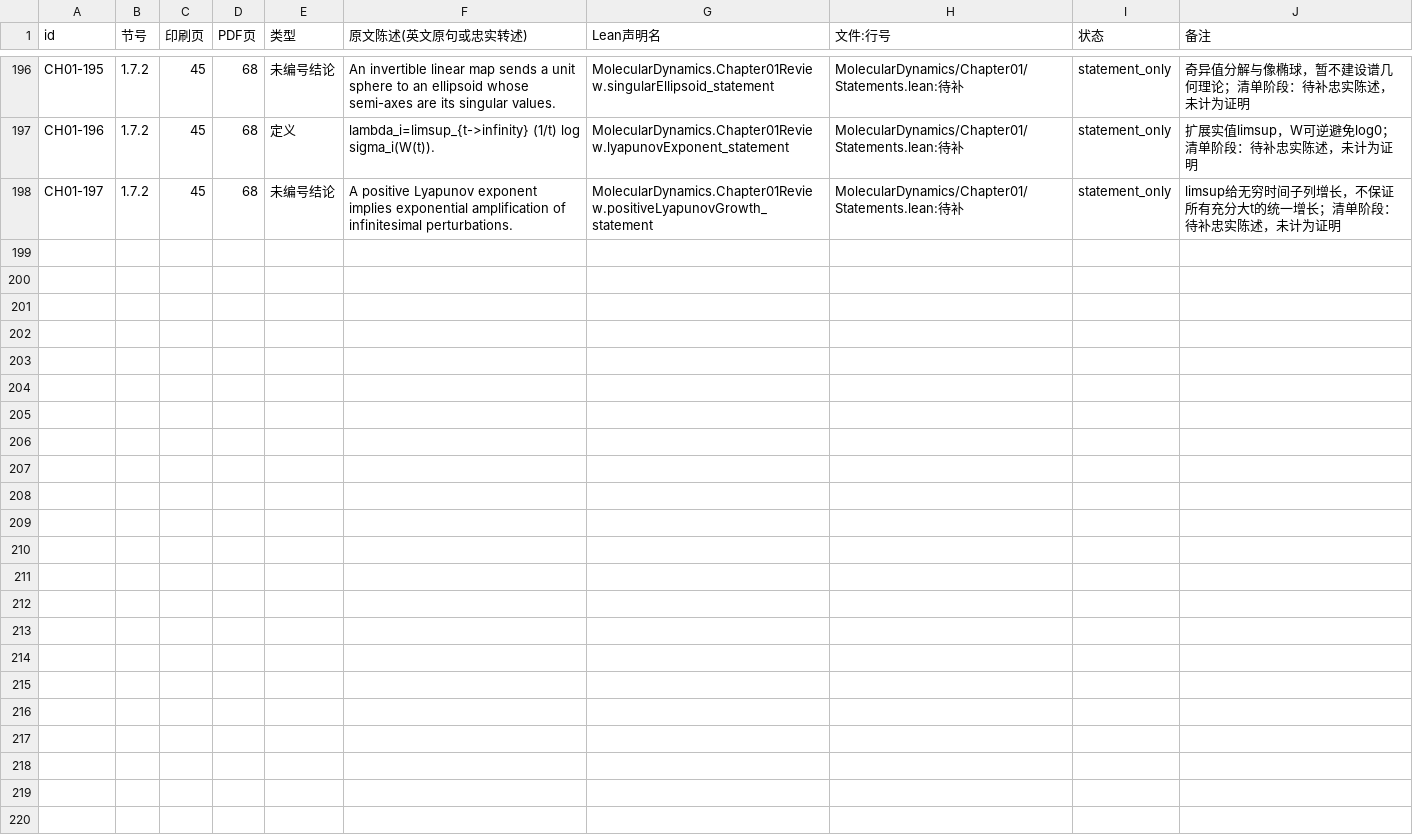
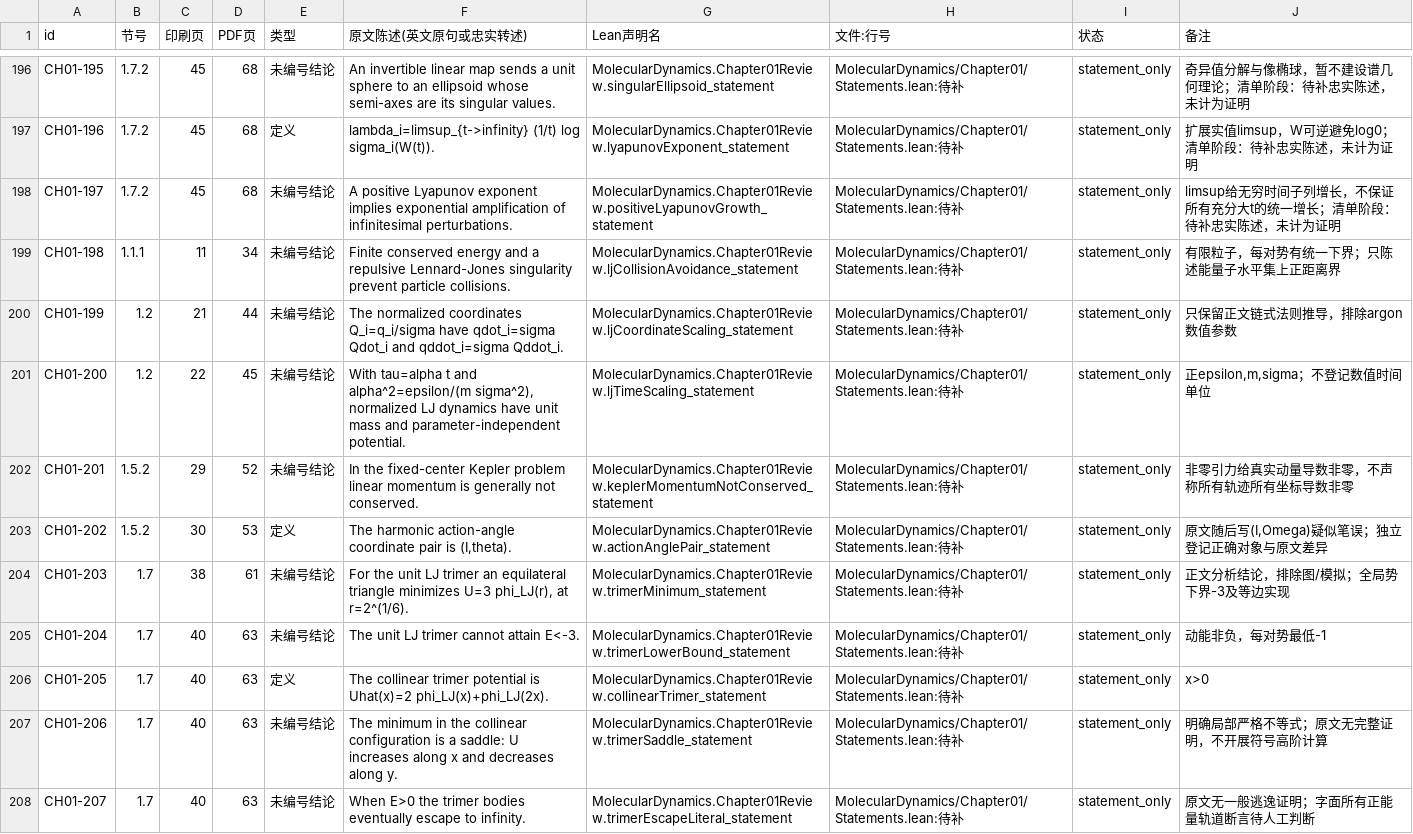
Before and after one commit to zhuanxv-G/MolecularDynamicsFormalization, a CSV file: docs/review/CH01_CLAIMS.csv, drawn as a sheet; only a part is shown, gaps mark what is left out; the diff names each change by its address in the sheet, - before the commit and + after, or states it on an @@ line.

Commit message:
Complete nonnumerical model derivations in chapter 1 inventory

```diff
--- a/docs/review/CH01_CLAIMS.csv
+++ b/docs/review/CH01_CLAIMS.csv
+row 199: CH01-198 | 1.1.1 | 11 | 34 | 未编号结论 | Finite conserved energy and a repulsive Lennard-Jones singularity prevent particle collisions. | MolecularDynamics.Chapter01Review.ljCollisionAvoidance_statement | MolecularDynamics/Chapter01/Statements.lean:待补 | statement_only | 有限粒子，每对势有统一下界；只陈述能量子水平集上正距离界
+row 200: CH01-199 | 1.2 | 21 | 44 | 未编号结论 | The normalized coordinates Q_i=q_i/sigma have qdot_i=sigma Qdot_i and qddot_i=sigma Qddot_i. | MolecularDynamics.Chapter01Review.ljCoordinateScaling_statement | MolecularDynamics/Chapter01/Statements.lean:待补 | statement_only | 只保留正文链式法则推导，排除argon数值参数
+row 201: CH01-200 | 1.2 | 22 | 45 | 未编号结论 | With tau=alpha t and alpha^2=epsilon/(m sigma^2), normalized LJ dynamics have unit mass and parameter-independent potential. | MolecularDynamics.Chapter01Review.ljTimeScaling_statement | MolecularDynamics/Chapter01/Statements.lean:待补 | statement_only | 正epsilon,m,sigma；不登记数值时间单位
+row 202: CH01-201 | 1.5.2 | 29 | 52 | 未编号结论 | In the fixed-center Kepler problem linear momentum is generally not conserved. | MolecularDynamics.Chapter01Review.keplerMomentumNotConserved_statement | MolecularDynamics/Chapter01/Statements.lean:待补 | statement_only | 非零引力给真实动量导数非零，不声称所有轨迹所有坐标导数非零
+row 203: CH01-202 | 1.5.2 | 30 | 53 | 定义 | The harmonic action-angle coordinate pair is (I,theta). | MolecularDynamics.Chapter01Review.actionAnglePair_statement | MolecularDynamics/Chapter01/Statements.lean:待补 | statement_only | 原文随后写(I,Omega)疑似笔误；独立登记正确对象与原文差异
+row 204: CH01-203 | 1.7 | 38 | 61 | 未编号结论 | For the unit LJ trimer an equilateral triangle minimizes U=3 phi_LJ(r), at r=2^(1/6). | MolecularDynamics.Chapter01Review.trimerMinimum_statement | MolecularDynamics/Chapter01/Statements.lean:待补 | statement_only | 正文分析结论，排除图/模拟；全局势下界-3及等边实现
+row 205: CH01-204 | 1.7 | 40 | 63 | 未编号结论 | The unit LJ trimer cannot attain E<-3. | MolecularDynamics.Chapter01Review.trimerLowerBound_statement | MolecularDynamics/Chapter01/Statements.lean:待补 | statement_only | 动能非负，每对势最低-1
+row 206: CH01-205 | 1.7 | 40 | 63 | 定义 | The collinear trimer potential is Uhat(x)=2 phi_LJ(x)+phi_LJ(2x). | MolecularDynamics.Chapter01Review.collinearTrimer_statement | MolecularDynamics/Chapter01/Statements.lean:待补 | statement_only | x>0
+row 207: CH01-206 | 1.7 | 40 | 63 | 未编号结论 | The minimum in the collinear configuration is a saddle: U increases along x and decreases along y. | MolecularDynamics.Chapter01Review.trimerSaddle_statement | MolecularDynamics/Chapter01/Statements.lean:待补 | statement_only | 明确局部严格不等式；原文无完整证明，不开展符号高阶计算
+row 208: CH01-207 | 1.7 | 40 | 63 | 未编号结论 | When E>0 the trimer bodies eventually escape to infinity. | MolecularDynamics.Chapter01Review.trimerEscapeLiteral_statement | MolecularDynamics/Chapter01/Statements.lean:待补 | statement_only | 原文无一般逃逸证明；字面所有正能量轨道断言待人工判断
```
Also changed, not shown: 1 other file.
